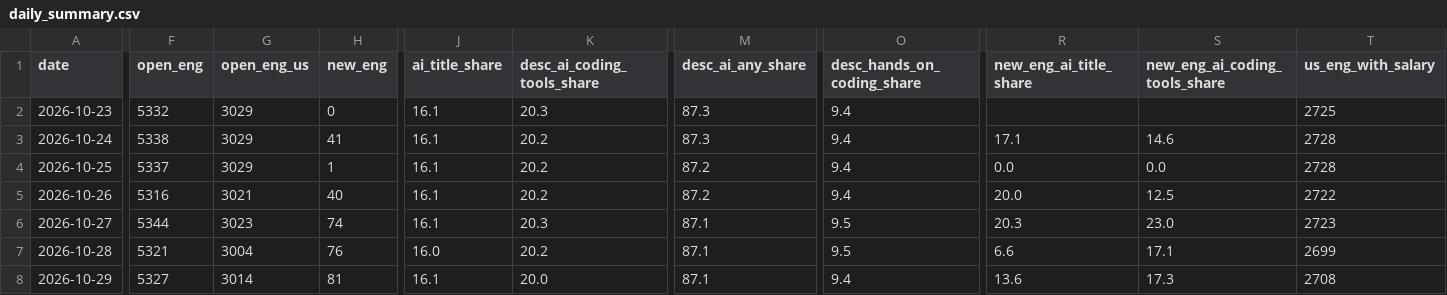
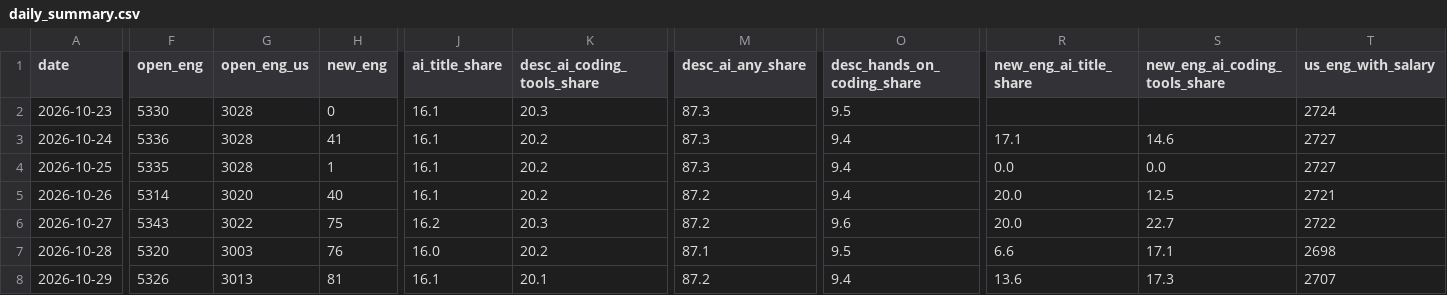
Before and after one commit to Xenzoro/sweAiTracker, a CSV file: data/boards/daily_summary.csv, drawn as a sheet; only a part is shown, gaps mark what is left out; the diff covers the shown part only; the diff names each change by its address in the sheet, - before the commit and + after, or states it on an @@ line.

```diff
--- a/data/boards/daily_summary.csv
+++ b/data/boards/daily_summary.csv
-F2 (open_eng): 5332
+F2 (open_eng): 5330
-G2:G4 (open_eng_us): 3029
+G2:G4 (open_eng_us): 3028
-O2 (desc_hands_on_coding_share): 9.4
+O2 (desc_hands_on_coding_share): 9.5
-T2 (us_eng_with_salary): 2725
+T2 (us_eng_with_salary): 2724
-F3 (open_eng): 5338
+F3 (open_eng): 5336
-T3:T4 (us_eng_with_salary): 2728
+T3:T4 (us_eng_with_salary): 2727
-F4 (open_eng): 5337
+F4 (open_eng): 5335
-M4 (desc_ai_any_share): 87.2
+M4 (desc_ai_any_share): 87.3
-F5 (open_eng): 5316
+F5 (open_eng): 5314
-G5 (open_eng_us): 3021
+G5 (open_eng_us): 3020
-T5 (us_eng_with_salary): 2722
+T5 (us_eng_with_salary): 2721
-F6 (open_eng): 5344
+F6 (open_eng): 5343
-G6 (open_eng_us): 3023
+G6 (open_eng_us): 3022
-H6 (new_eng): 74
+H6 (new_eng): 75
-J6 (ai_title_share): 16.1
+J6 (ai_title_share): 16.2
-M6 (desc_ai_any_share): 87.1
+M6 (desc_ai_any_share): 87.2
-O6 (desc_hands_on_coding_share): 9.5
+O6 (desc_hands_on_coding_share): 9.6
-R6 (new_eng_ai_title_share): 20.3
+R6 (new_eng_ai_title_share): 20.0
-S6 (new_eng_ai_coding_tools_share): 23.0
+S6 (new_eng_ai_coding_tools_share): 22.7
-T6 (us_eng_with_salary): 2723
+T6 (us_eng_with_salary): 2722
-F7 (open_eng): 5321
+F7 (open_eng): 5320
-G7 (open_eng_us): 3004
+G7 (open_eng_us): 3003
-T7 (us_eng_with_salary): 2699
+T7 (us_eng_with_salary): 2698
-F8 (open_eng): 5327
+F8 (open_eng): 5326
-G8 (open_eng_us): 3014
+G8 (open_eng_us): 3013
-K8 (desc_ai_coding_tools_share): 20.0
+K8 (desc_ai_coding_tools_share): 20.1
-M8 (desc_ai_any_share): 87.1
+M8 (desc_ai_any_share): 87.2
-T8 (us_eng_with_salary): 2708
+T8 (us_eng_with_salary): 2707
```
Also changed, not shown: 1 added row and 70 edited cells elsewhere in this file, data/boards/category_summary.csv, data/boards/company_summary.csv, 7 other files.
